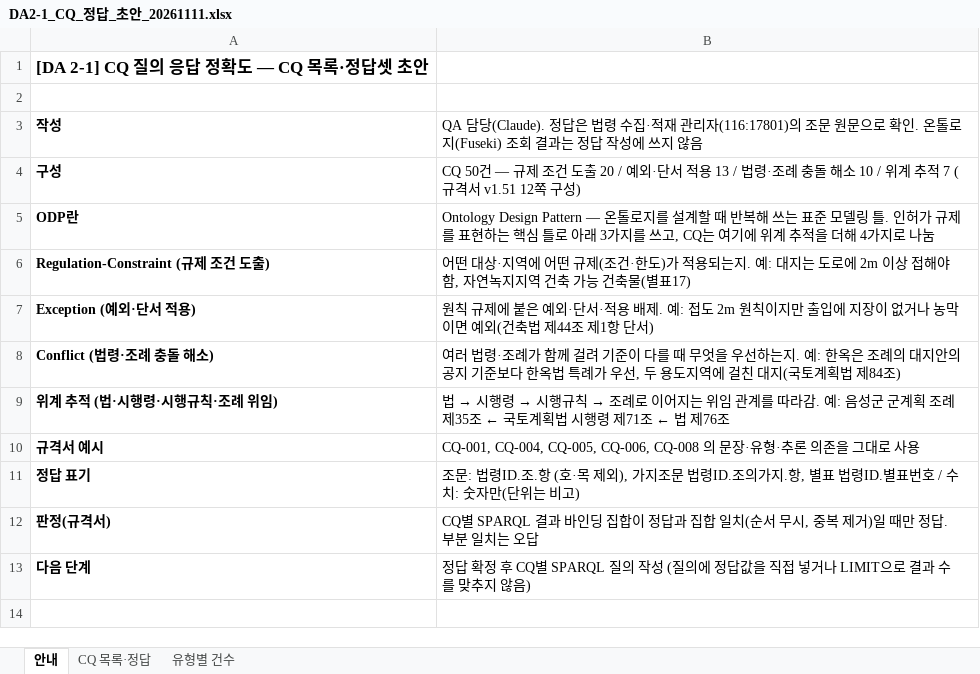
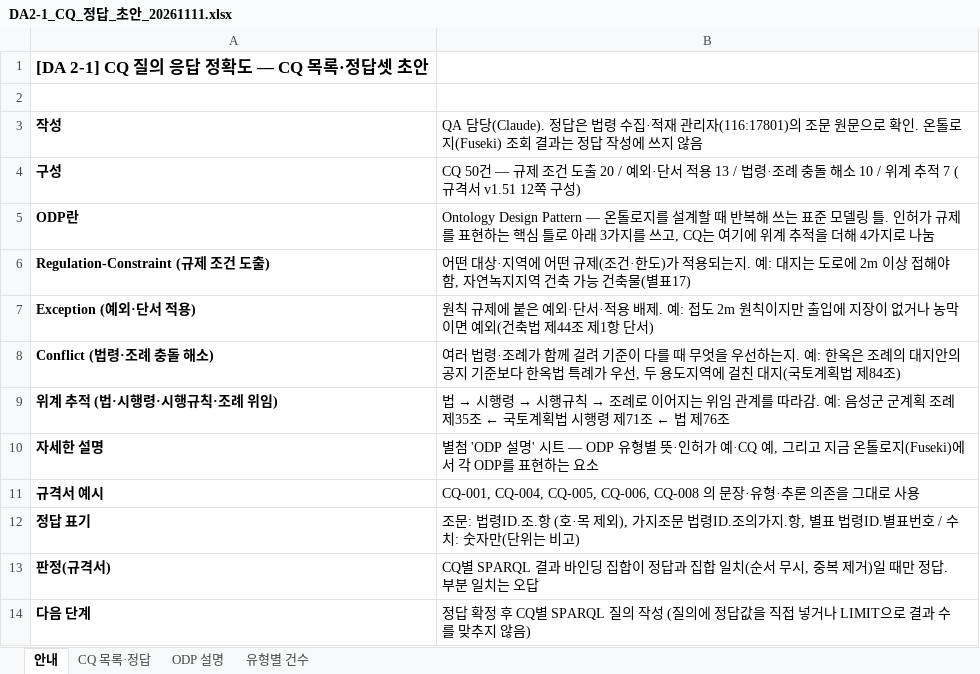
Before and after one commit to eunkyeoung/nipa_ai_eval, an Excel workbook: spec_data/da2/DA2-1_CQ_정답_초안_20261111.xlsx, sheet 안내, drawn as a sheet; values as stored, in another font and other column widths than the file's, no borders; the diff names each change by its address in the sheet, - before the commit and + after, or states it on an @@ line.

```diff
--- a/spec_data/da2/DA2-1_CQ_정답_초안_20261111.xlsx (sheet 안내)
+++ b/spec_data/da2/DA2-1_CQ_정답_초안_20261111.xlsx (sheet 안내)
+sheet tab: ODP 설명
+row 10: 자세한 설명 | 별첨 'ODP 설명' 시트 — ODP 유형별 뜻·인허가 예·CQ 예, 그리고 지금 온톨로지(Fuseki)에서 각 ODP를 표현하는 요소
```
Also changed, not shown: 2 other files.
